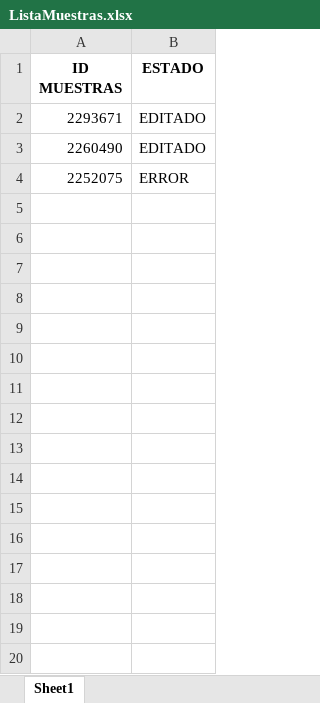
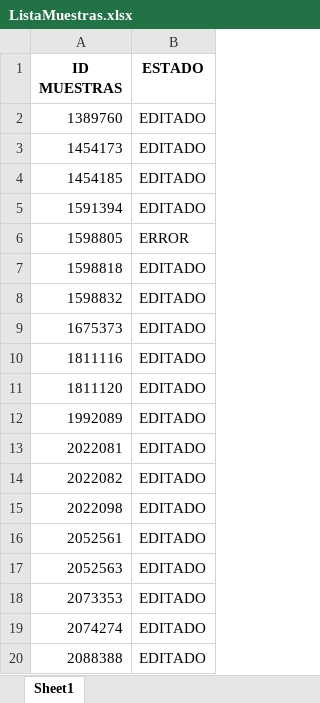
Before and after one commit to esteban-h5/hidro-automati, an Excel workbook: Cambiar Lotes/ListaMuestras.xlsx, sheet Sheet1, drawn as a sheet; only a part is shown; values as stored, in another font and other column widths than the file's, no borders; removed rows and columns are numbered as before the commit, all else as after; the diff covers the shown part only; the diff names each change by its address in the sheet, - before the commit and + after, or states it on an @@ line.

```diff
--- a/Cambiar Lotes/ListaMuestras.xlsx (sheet Sheet1)
+++ b/Cambiar Lotes/ListaMuestras.xlsx (sheet Sheet1)
-A2 (ID MUESTRAS): 2293671
+A2 (ID MUESTRAS): 1389760
-A3 (ID MUESTRAS): 2260490
+A3 (ID MUESTRAS): 1454173
-row 4: 2252075 | ERROR
+row 4: 1454185 | EDITADO
+row 5: 1591394 | EDITADO
+row 6: 1598805 | ERROR
+row 7: 1598818 | EDITADO
+row 8: 1598832 | EDITADO
+row 9: 1675373 | EDITADO
+row 10: 1811116 | EDITADO
+row 11: 1811120 | EDITADO
+row 12: 1992089 | EDITADO
+row 13: 2022081 | EDITADO
+row 14: 2022082 | EDITADO
+row 15: 2022098 | EDITADO
+row 16: 2052561 | EDITADO
+row 17: 2052563 | EDITADO
+row 18: 2073353 | EDITADO
+row 19: 2074274 | EDITADO
+row 20: 2088388 | EDITADO
```
Also changed, not shown: 228 added rows elsewhere in this sheet, Copia Envases/ListaEntrada.xlsx, Copia Envases/ListaSalida.xlsx, 11 other files.
